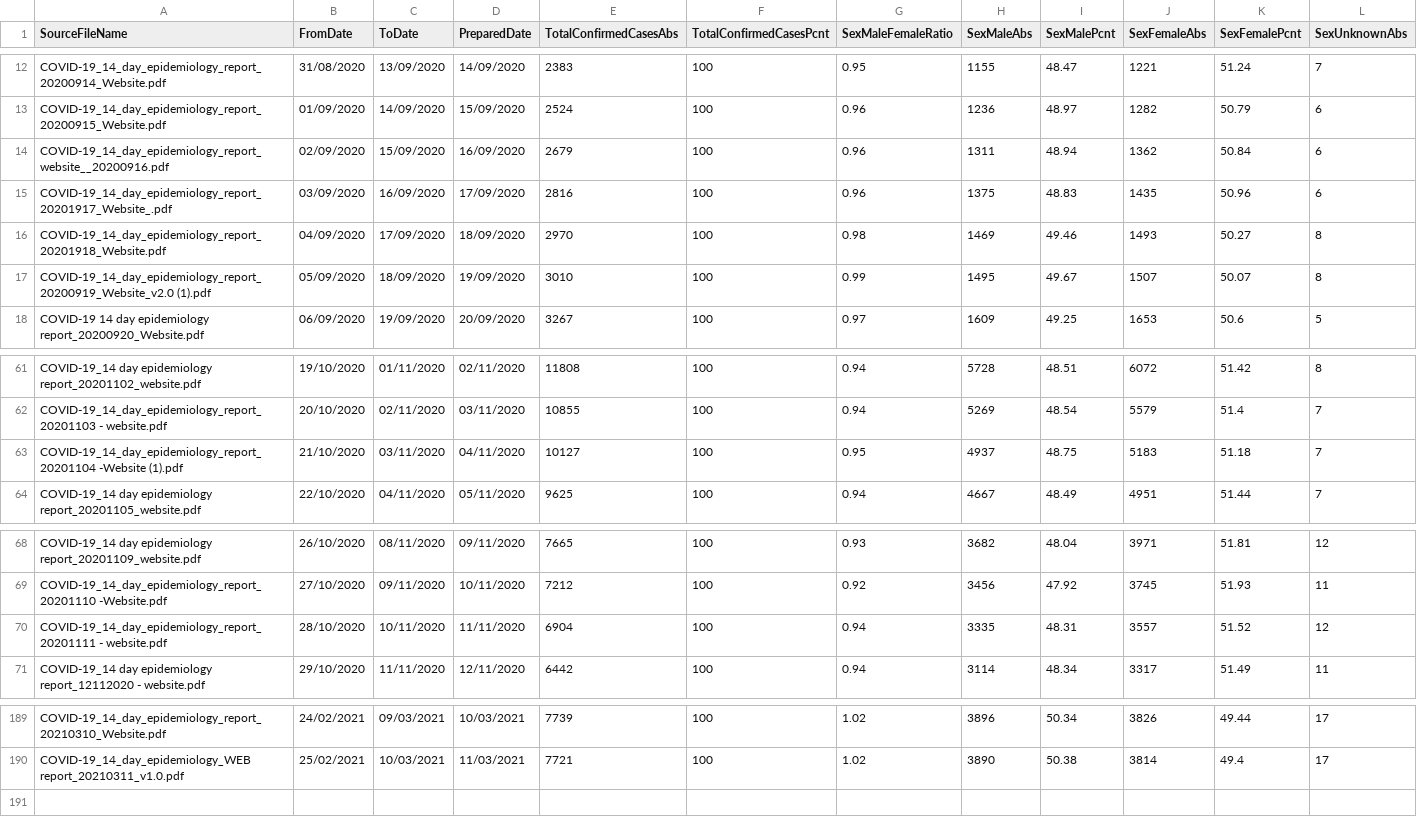
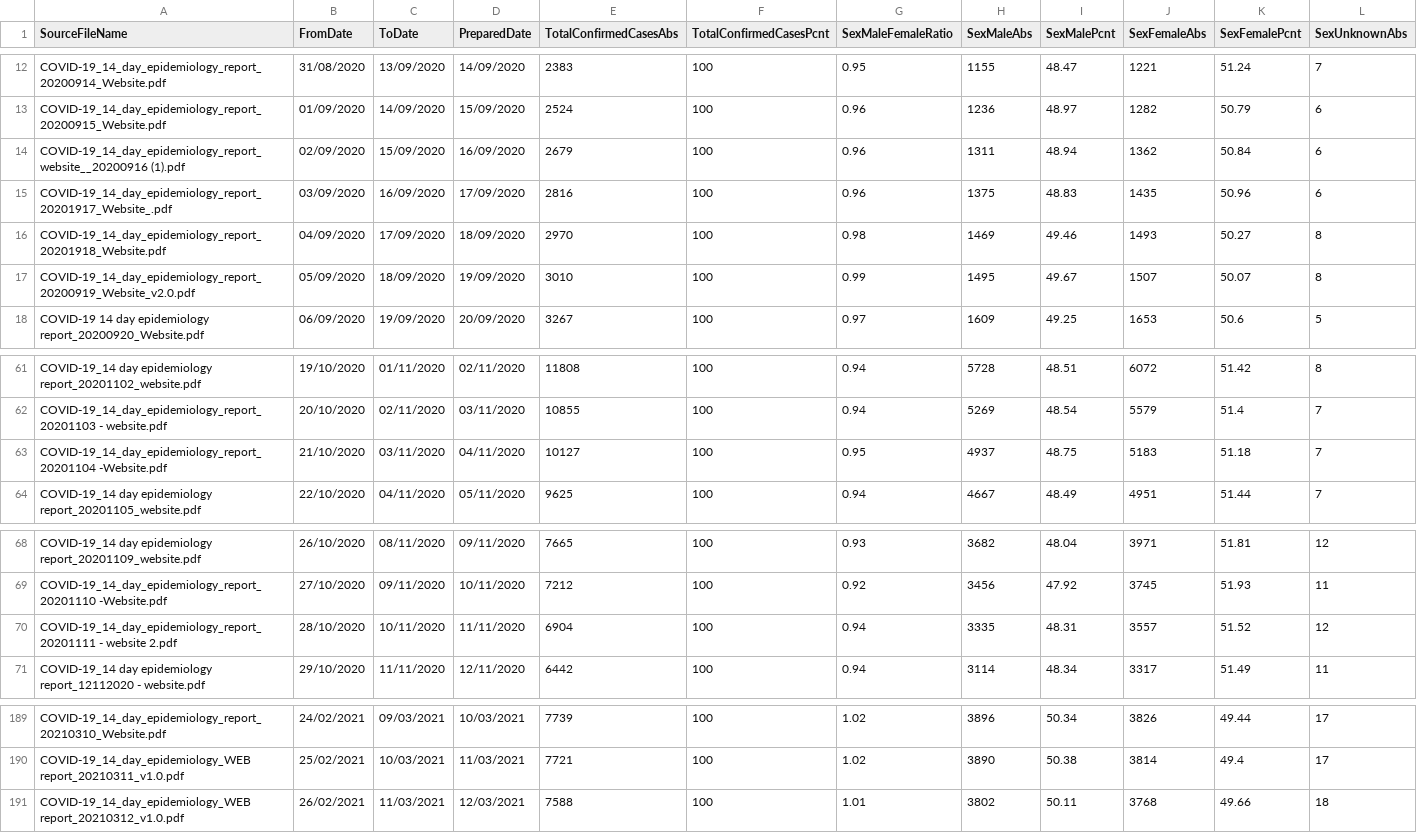
Before and after one commit to CatsAgainstCovid/IrelandCovidData, a CSV file: Outputs/DailyEpidemiology/Days.csv, drawn as a sheet; only a part is shown, gaps mark what is left out; rows hold the shown columns only; the diff names each change by its address in the sheet, - before the commit and + after, or states it on an @@ line.

```diff
--- a/Outputs/DailyEpidemiology/Days.csv
+++ b/Outputs/DailyEpidemiology/Days.csv
-A14 (SourceFileName): COVID-19_14_day_epidemiology_report_website__20200916.pdf
+A14 (SourceFileName): COVID-19_14_day_epidemiology_report_website__20200916 (1).pdf
-A17 (SourceFileName): COVID-19_14_day_epidemiology_report_20200919_Website_v2.0 (1).pdf
+A17 (SourceFileName): COVID-19_14_day_epidemiology_report_20200919_Website_v2.0.pdf
-A63 (SourceFileName): COVID-19_14_day_epidemiology_report_20201104 -Website (1).pdf
+A63 (SourceFileName): COVID-19_14_day_epidemiology_report_20201104 -Website.pdf
-A70 (SourceFileName): COVID-19_14_day_epidemiology_report_20201111 - website.pdf
+A70 (SourceFileName): COVID-19_14_day_epidemiology_report_20201111 - website 2.pdf
+row 191: COVID-19_14_day_epidemiology_WEB report_20210312_v1.0.pdf | 26/02/2021 | 11/03/2021 | 12/03/2021 | 7588 | 100 | 1.01 | 3802 | 50.11 | 3768 | 49.66 | 18
```
Also changed, not shown: 7 other files.
